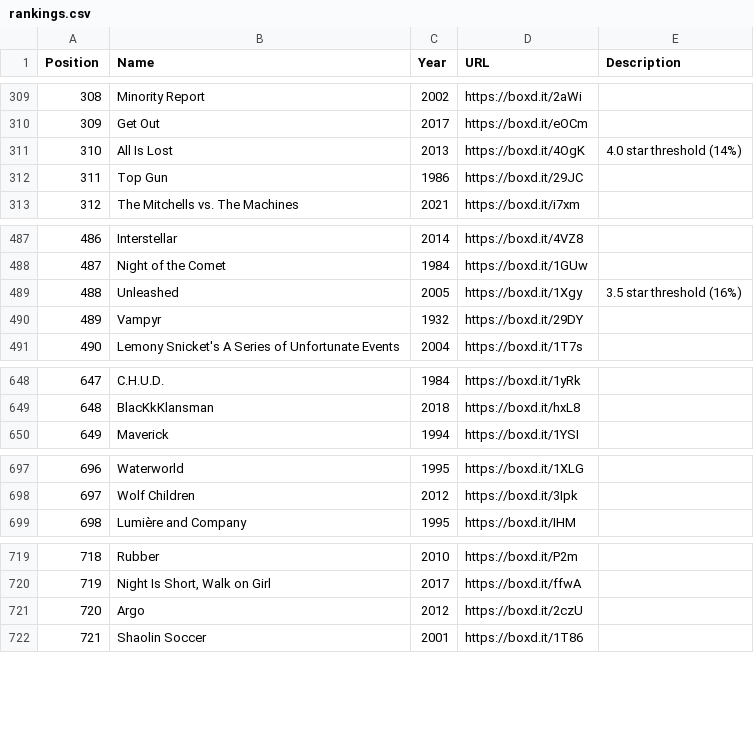
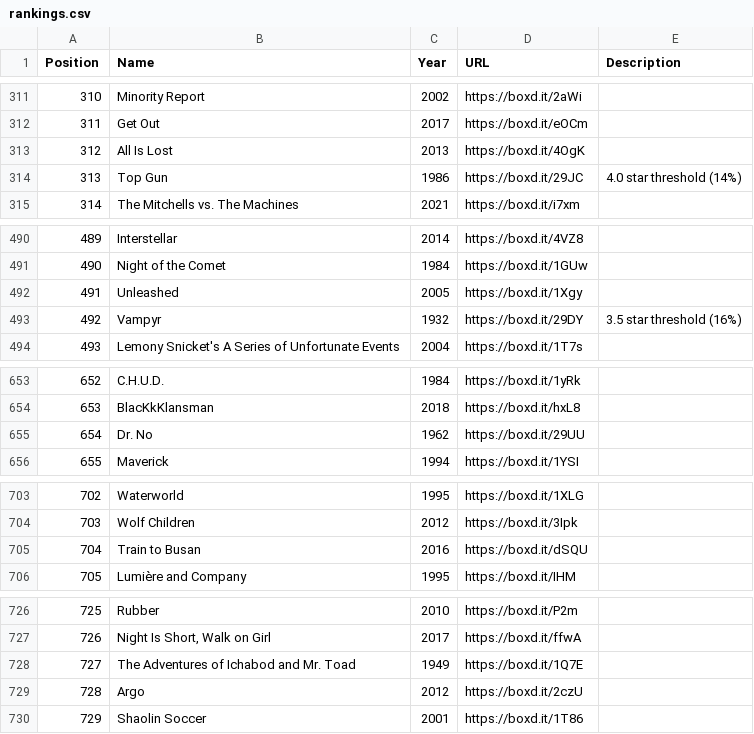
Before and after one commit to MrHen/movie-sorter, a CSV file: rankings.csv, drawn as a sheet; only a part is shown, gaps mark what is left out; addresses are those after the commit; the diff covers the shown part only; the diff names each change by its address in the sheet, - before the commit and + after, or states it on an @@ line.

```diff
--- a/rankings.csv
+++ b/rankings.csv
@@ column A (Position) renumbered from row 78 down @@
-E313 (Description): 4.0 star threshold (14%)
+E313 (Description): (empty)
-E314 (Description): (empty)
+E314 (Description): 4.0 star threshold (14%)
-E492 (Description): 3.5 star threshold (16%)
+E492 (Description): (empty)
-E493 (Description): (empty)
+E493 (Description): 3.5 star threshold (16%)
+row 655: 654 | Dr. No | 1962 | https://boxd.it/29UU
+row 705: 704 | Train to Busan | 2016 | https://boxd.it/dSQU
+row 728: 727 | The Adventures of Ichabod and Mr. Toad | 1949 | https://boxd.it/1Q7E
```
Also changed, not shown: 9 added rows, 2 removed rows, 3 moved rows and 6 edited cells elsewhere in this file, 1 other file.
